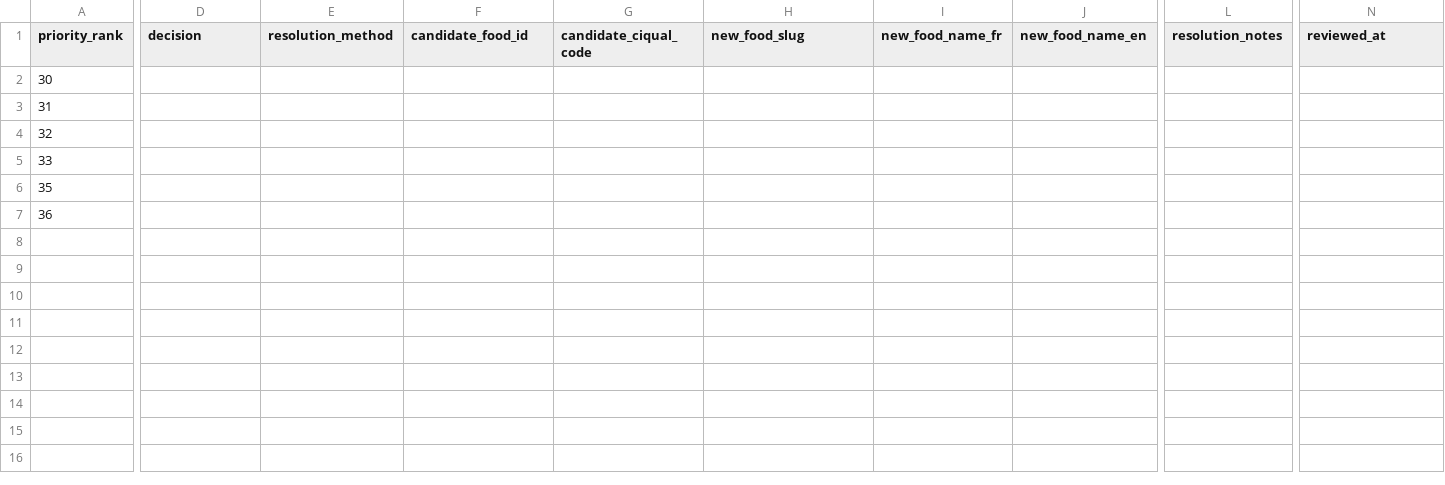
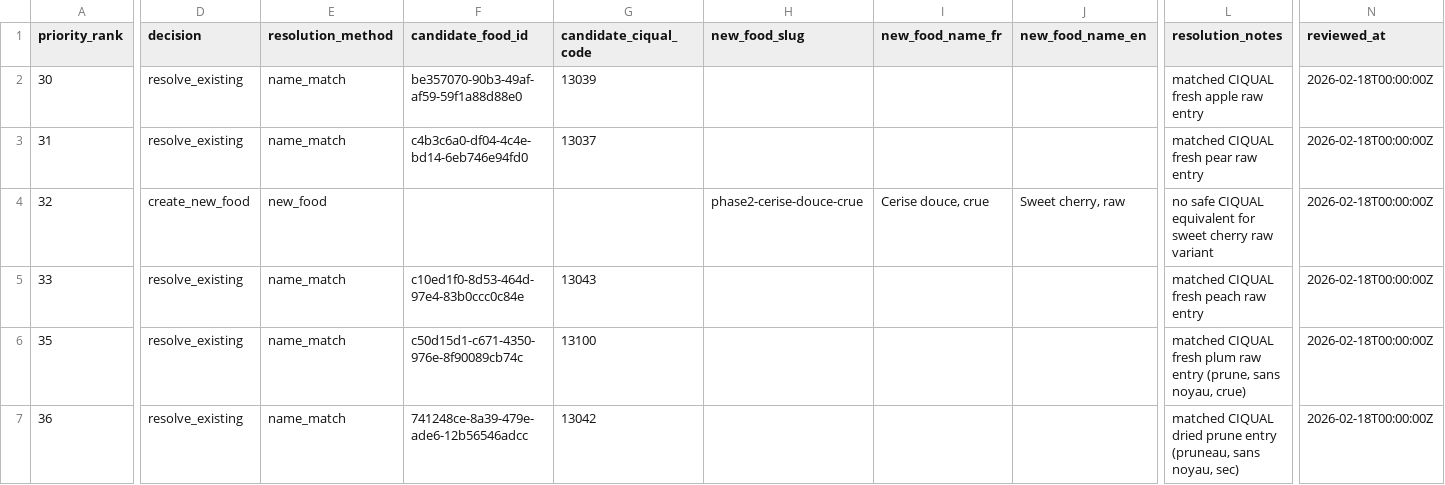
Before and after one commit to f-campana/fodmapp, a CSV file: etl/phase2/decisions/phase2_polyol_wave01_decisions.csv, drawn as a sheet; only a part is shown, gaps mark what is left out; the diff covers the shown part only; the diff names each change by its address in the sheet, - before the commit and + after, or states it on an @@ line.

Commit message:
feat(etl/phase2): add polyol wave01 reviewed data packet and mappings

```diff
--- a/etl/phase2/decisions/phase2_polyol_wave01_decisions.csv
+++ b/etl/phase2/decisions/phase2_polyol_wave01_decisions.csv
-D2:D3 (decision): (empty)
+D2:D3 (decision): resolve_existing
-E2:E3 (resolution_method): (empty)
+E2:E3 (resolution_method): name_match
-F2 (candidate_food_id): (empty)
+F2 (candidate_food_id): be357070-90b3-49af-af59-59f1a88d88e0
-G2 (candidate_ciqual_code): (empty)
+G2 (candidate_ciqual_code): 13039
-L2 (resolution_notes): (empty)
+L2 (resolution_notes): matched CIQUAL fresh apple raw entry
-N2:N7 (reviewed_at): (empty)
+N2:N7 (reviewed_at): 2026-02-18T00:00:00Z
-F3 (candidate_food_id): (empty)
+F3 (candidate_food_id): c4b3c6a0-df04-4c4e-bd14-6eb746e94fd0
-G3 (candidate_ciqual_code): (empty)
+G3 (candidate_ciqual_code): 13037
-L3 (resolution_notes): (empty)
+L3 (resolution_notes): matched CIQUAL fresh pear raw entry
-D4 (decision): (empty)
+D4 (decision): create_new_food
-E4 (resolution_method): (empty)
+E4 (resolution_method): new_food
-H4 (new_food_slug): (empty)
+H4 (new_food_slug): phase2-cerise-douce-crue
-I4 (new_food_name_fr): (empty)
+I4 (new_food_name_fr): Cerise douce, crue
-J4 (new_food_name_en): (empty)
+J4 (new_food_name_en): Sweet cherry, raw
-L4 (resolution_notes): (empty)
+L4 (resolution_notes): no safe CIQUAL equivalent for sweet cherry raw variant
-D5:D7 (decision): (empty)
+D5:D7 (decision): resolve_existing
-E5:E7 (resolution_method): (empty)
+E5:E7 (resolution_method): name_match
-F5 (candidate_food_id): (empty)
+F5 (candidate_food_id): c10ed1f0-8d53-464d-97e4-83b0ccc0c84e
-G5 (candidate_ciqual_code): (empty)
+G5 (candidate_ciqual_code): 13043
-L5 (resolution_notes): (empty)
+L5 (resolution_notes): matched CIQUAL fresh peach raw entry
-F6 (candidate_food_id): (empty)
+F6 (candidate_food_id): c50d15d1-c671-4350-976e-8f90089cb74c
-G6 (candidate_ciqual_code): (empty)
+G6 (candidate_ciqual_code): 13100
-L6 (resolution_notes): (empty)
+L6 (resolution_notes): matched CIQUAL fresh plum raw entry (prune, sans noyau, crue)
-F7 (candidate_food_id): (empty)
+F7 (candidate_food_id): 741248ce-8a39-479e-ade6-12b56546adcc
-G7 (candidate_ciqual_code): (empty)
+G7 (candidate_ciqual_code): 13042
-L7 (resolution_notes): (empty)
+L7 (resolution_notes): matched CIQUAL dried prune entry (pruneau, sans noyau, sec)
```
Also changed, not shown: 1 edited cell elsewhere in this file, etl/phase2/data/phase2_polyol_wave01_measurements.csv, etl/phase2/data/phase2_polyol_wave01_new_foods.csv, 1 other file.
